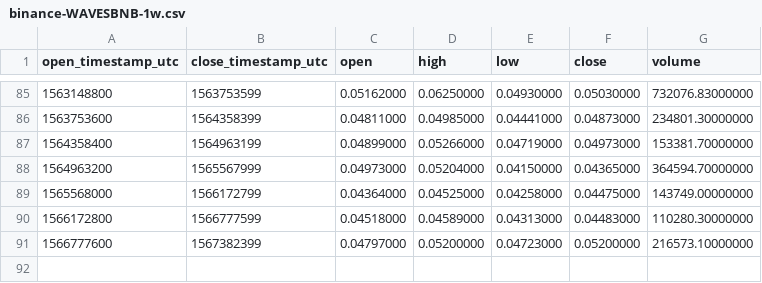
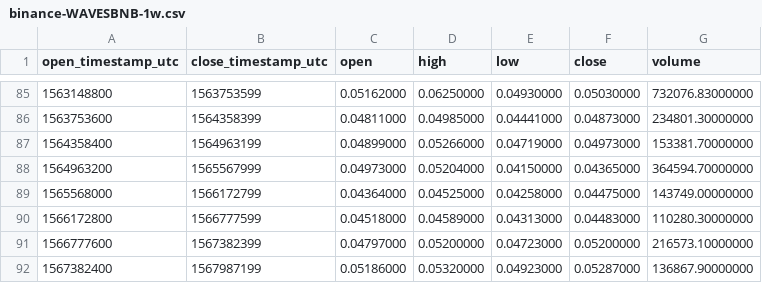
Before and after one commit to cryptobigbro/binance-WAVESBNB, a CSV file: binance-WAVESBNB-1w.csv, drawn as a sheet; only a part is shown, gaps mark what is left out; the diff names each change by its address in the sheet, - before the commit and + after, or states it on an @@ line.

Commit message:
Update OHLCV data.

```diff
--- a/binance-WAVESBNB-1w.csv
+++ b/binance-WAVESBNB-1w.csv
+row 92: 1567382400 | 1567987199 | 0.05186000 | 0.05320000 | 0.04923000 | 0.05287000 | 136867.90000000
```
Also changed, not shown: binance-WAVESBNB-1d.csv, 1 other file.
